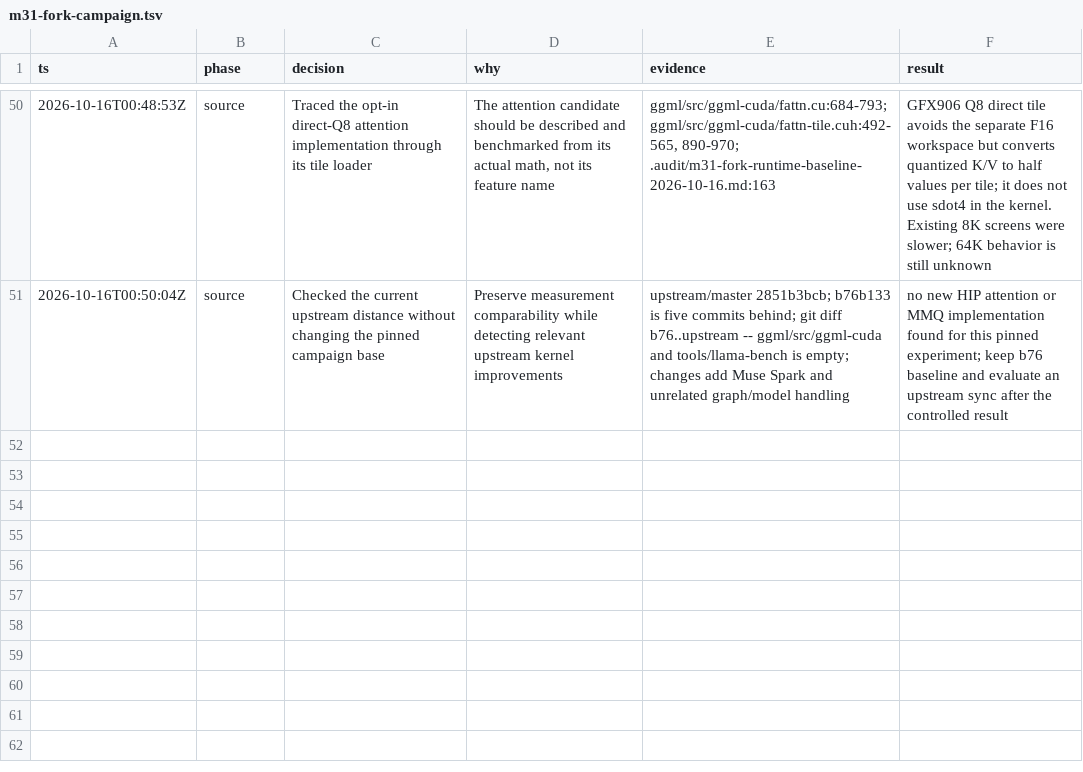
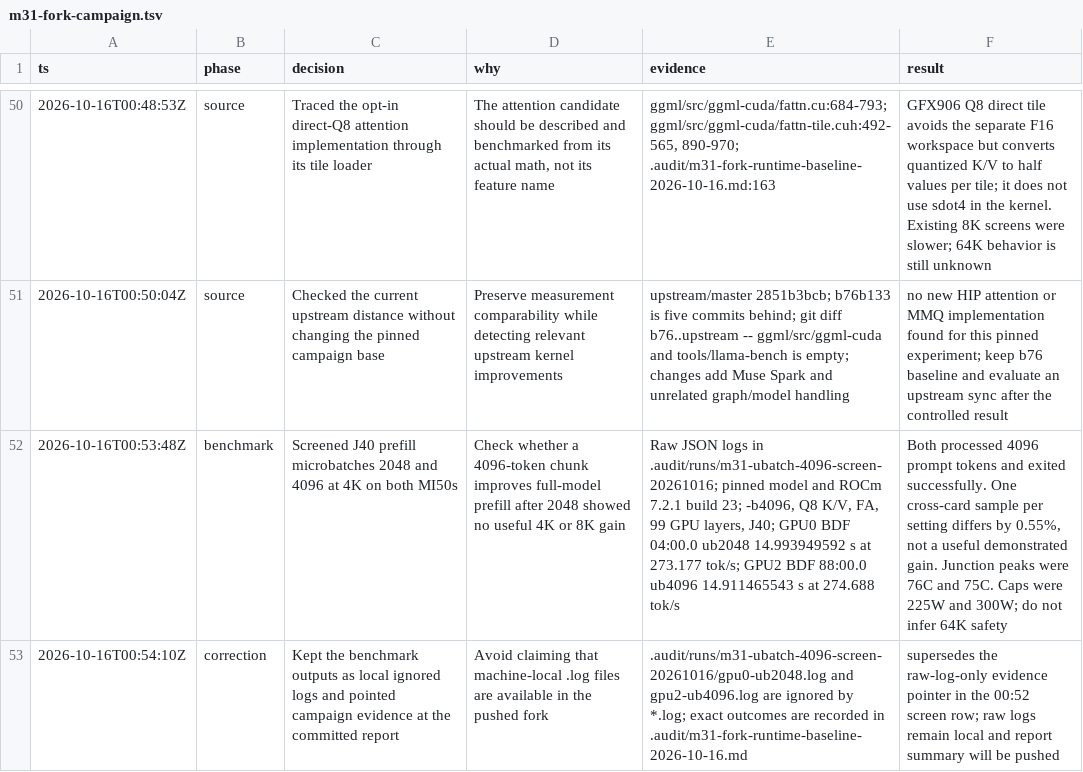
Before and after one commit to GionaGranchelli/llama.cpp, a TSV file: .audit/m31-fork-campaign.tsv, drawn as a sheet; only a part is shown, gaps mark what is left out; the diff names each change by its address in the sheet, - before the commit and + after, or states it on an @@ line.

```diff
--- a/.audit/m31-fork-campaign.tsv
+++ b/.audit/m31-fork-campaign.tsv
+row 52: 2026-10-16T00:53:48Z | benchmark | Screened J40 prefill microbatches 2048 and 4096 at 4K on both MI50s | Check whether a 4096-token chunk improves full-model prefill after 2048 showed no useful 4K or 8K gain | Raw JSON logs in .audit/runs/m31-ubatch-4096-screen-20261016; pinned model and ROCm 7.2.1 build 23; -b4096, Q8 K/V, FA, 99 GPU layers, J40; GPU0 BDF 04:00.0 ub2048 14.993949592 s at 273.177 tok/s; GPU2 BDF 88:00.0 ub4096 14.911465543 s at 274.688 tok/s | Both processed 4096 prompt tokens and exited successfully. One cross-card sample per setting differs by 0.55%, not a useful demonstrated gain. Junction peaks were 76C and 75C. Caps were 225W and 300W; do not infer 64K safety
+row 53: 2026-10-16T00:54:10Z | correction | Kept the benchmark outputs as local ignored logs and pointed campaign evidence at the committed report | Avoid claiming that machine-local .log files are available in the pushed fork | .audit/runs/m31-ubatch-4096-screen-20261016/gpu0-ub2048.log and gpu2-ub4096.log are ignored by *.log; exact outcomes are recorded in .audit/m31-fork-runtime-baseline-2026-10-16.md | supersedes the raw-log-only evidence pointer in the 00:52 screen row; raw logs remain local and report summary will be pushed
```
Also changed, not shown: 1 other file.
